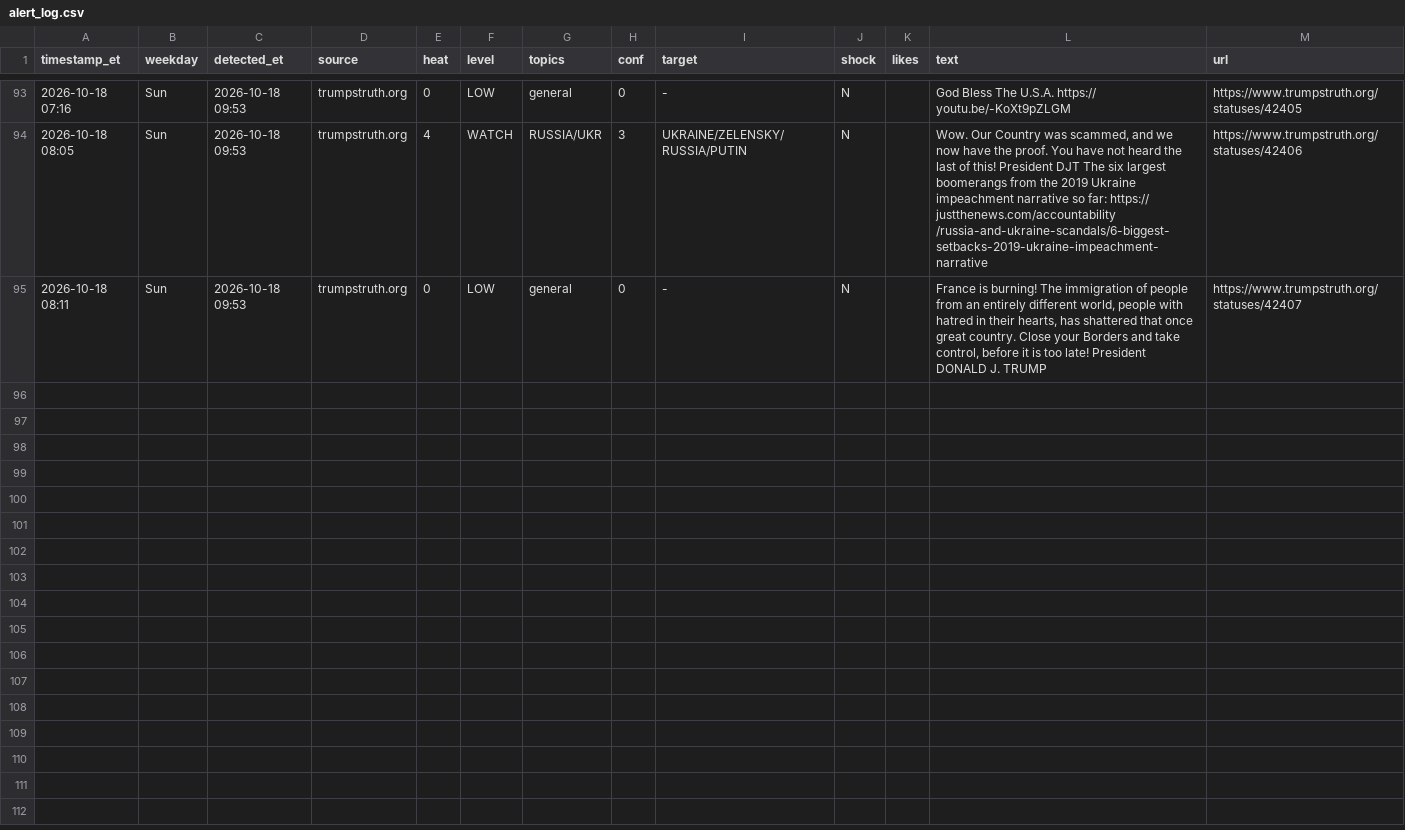
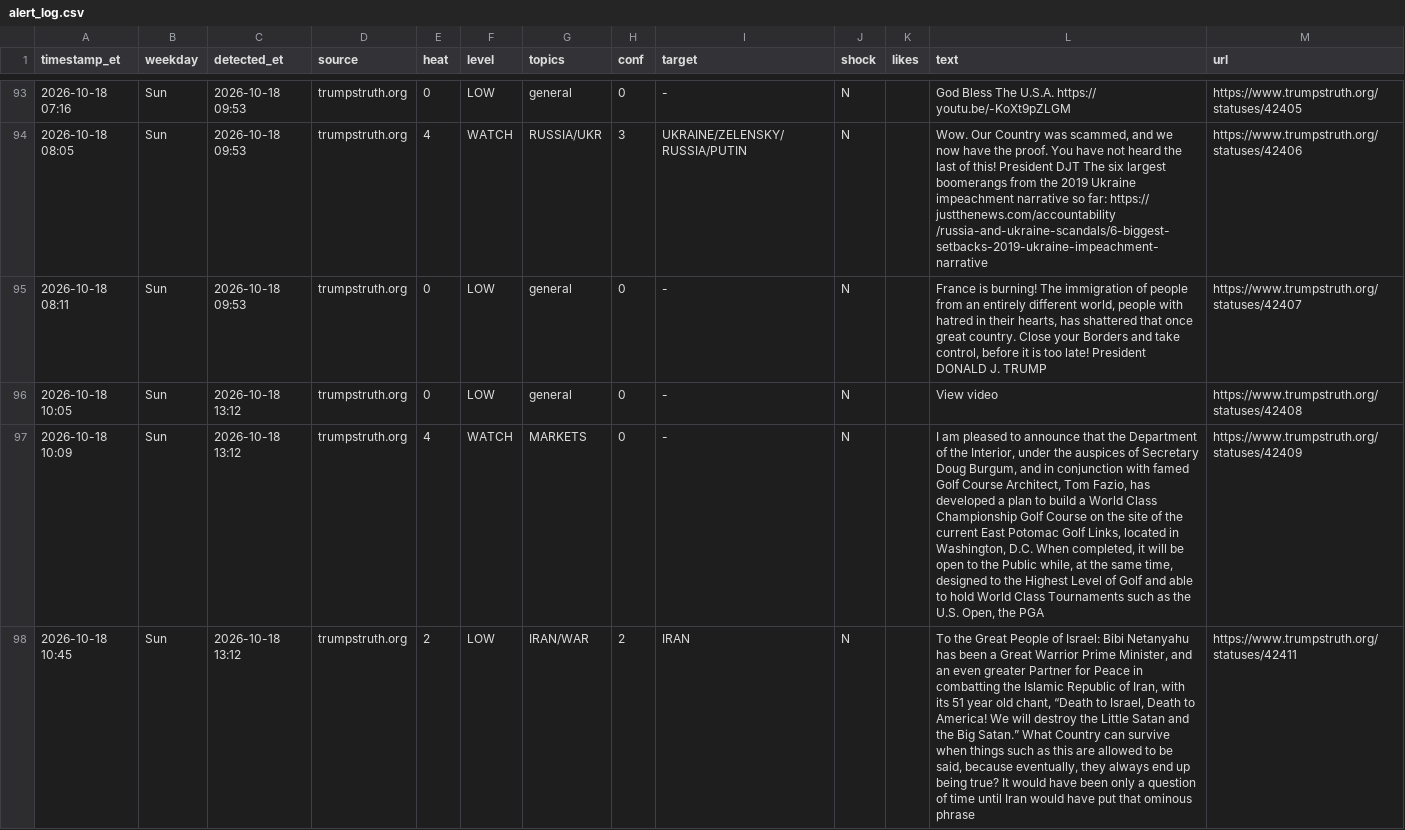
Before and after one commit to dlarimore/trump-post-watch, a CSV file: alert_log.csv, drawn as a sheet; only a part is shown, gaps mark what is left out; the diff covers the shown part only; the diff names each change by its address in the sheet, - before the commit and + after, or states it on an @@ line.

Commit message:
watch 17:12

```diff
--- a/alert_log.csv
+++ b/alert_log.csv
+row 96: 2026-10-18 10:05 | Sun | 2026-10-18 13:12 | trumpstruth.org | 0 | LOW | general | 0 | - | N |  | View video | https://www.trumpstruth.org/statuses/42408
+row 97: 2026-10-18 10:09 | Sun | 2026-10-18 13:12 | trumpstruth.org | 4 | WATCH | MARKETS | 0 | - | N |  | I am pleased to announce that the Department of the Interior, under the auspices of Secretary Doug Burgum, and in conjunction with famed Golf Course Architect, Tom Fazio, has developed a plan to build a World Class Championship Golf Course on the site of the current East Potomac Golf Links, located in Washington, D.C. When completed, it will be open to the Public while, at the same time, designed to the Highest Level of Golf and able to hold World Class Tournaments such as the U.S. Open, the PGA | https://www.trumpstruth.org/statuses/42409
+row 98: 2026-10-18 10:45 | Sun | 2026-10-18 13:12 | trumpstruth.org | 2 | LOW | IRAN/WAR | 2 | IRAN | N |  | To the Great People of Israel: Bibi Netanyahu has been a Great Warrior Prime Minister, and an even greater Partner for Peace in combatting the Islamic Republic of Iran, with its 51 year old chant, “Death to Israel, Death to America! We will destroy the Little Satan and the Big Satan.” What Country can survive when things such as this are allowed to be said, because eventually, they always end up being true? It would have been only a question of time until Iran would have put that ominous phrase | https://www.trumpstruth.org/statuses/42411
```
Also changed, not shown: 2 added rows elsewhere in this file, 1 other file.
